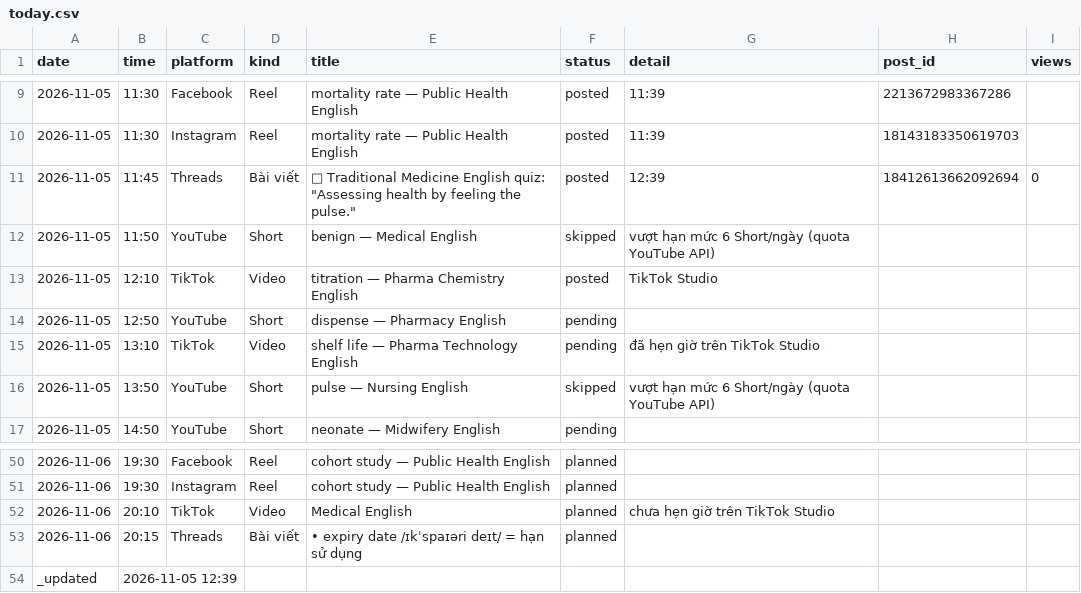
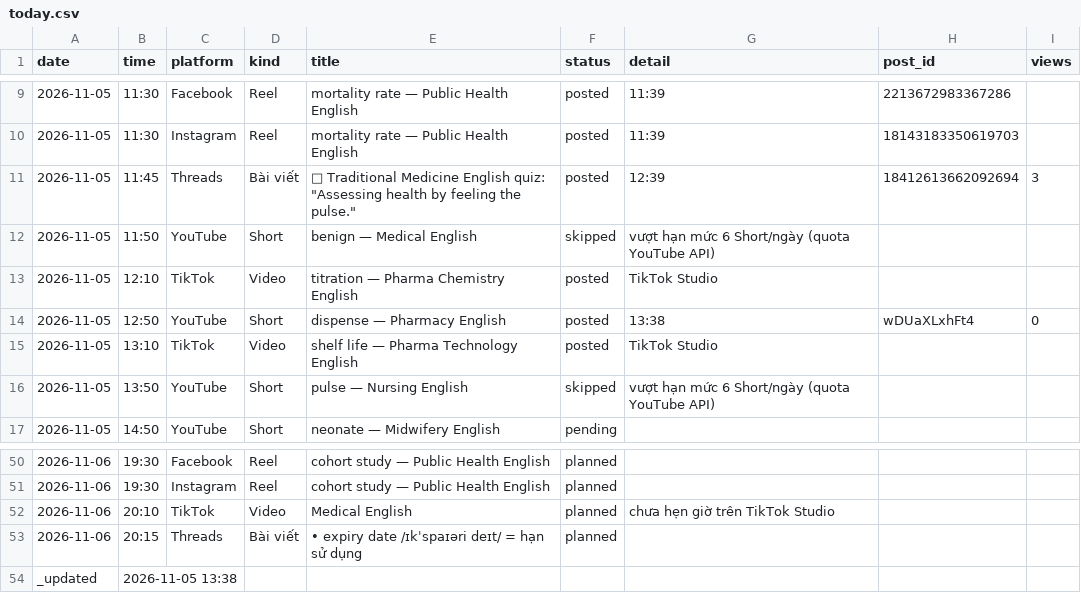
Before and after one commit to ge4uhealthsciences-creator/medvocab-lab, a CSV file: status/today.csv, drawn as a sheet; only a part is shown, gaps mark what is left out.

```diff
--- a/status/today.csv
+++ b/status/today.csv
@@ -10,7 +10,7 @@ date,time,platform,kind,title,status,detail,post_id,views
 2026-11-05,11:30,Instagram,Reel,mortality rate — Public Health English,posted,11:39,18143183350619703,
-2026-11-05,11:45,Threads,Bài viết,"🌿 Traditional Medicine English quiz: ""Assessing health by feeling the pulse.""",posted,12:39,18412613662092694,0
+2026-11-05,11:45,Threads,Bài viết,"🌿 Traditional Medicine English quiz: ""Assessing health by feeling the pulse.""",posted,12:39,18412613662092694,3
 2026-11-05,11:50,YouTube,Short,benign — Medical English,skipped,vượt hạn mức 6 Short/ngày (quota YouTube API),
 2026-11-05,12:10,TikTok,Video,titration — Pharma Chemistry English,posted,TikTok Studio,,
-2026-11-05,12:50,YouTube,Short,dispense — Pharmacy English,pending,,,
-2026-11-05,13:10,TikTok,Video,shelf life — Pharma Technology English,pending,đã hẹn giờ trên TikTok Studio,,
+2026-11-05,12:50,YouTube,Short,dispense — Pharmacy English,posted,13:38,wDUaXLxhFt4,0
+2026-11-05,13:10,TikTok,Video,shelf life — Pharma Technology English,posted,TikTok Studio,,
 2026-11-05,13:50,YouTube,Short,pulse — Nursing English,skipped,vượt hạn mức 6 Short/ngày (quota YouTube API),
@@ -53,2 +53,2 @@ date,time,platform,kind,title,status,detail,post_id,views
 2026-11-06,20:15,Threads,Bài viết,• expiry date /ɪkˈspaɪəri deɪt/ = hạn sử dụng,planned,,
-_updated,2026-11-05 12:39,,,,,,,
+_updated,2026-11-05 13:38,,,,,,,
```
